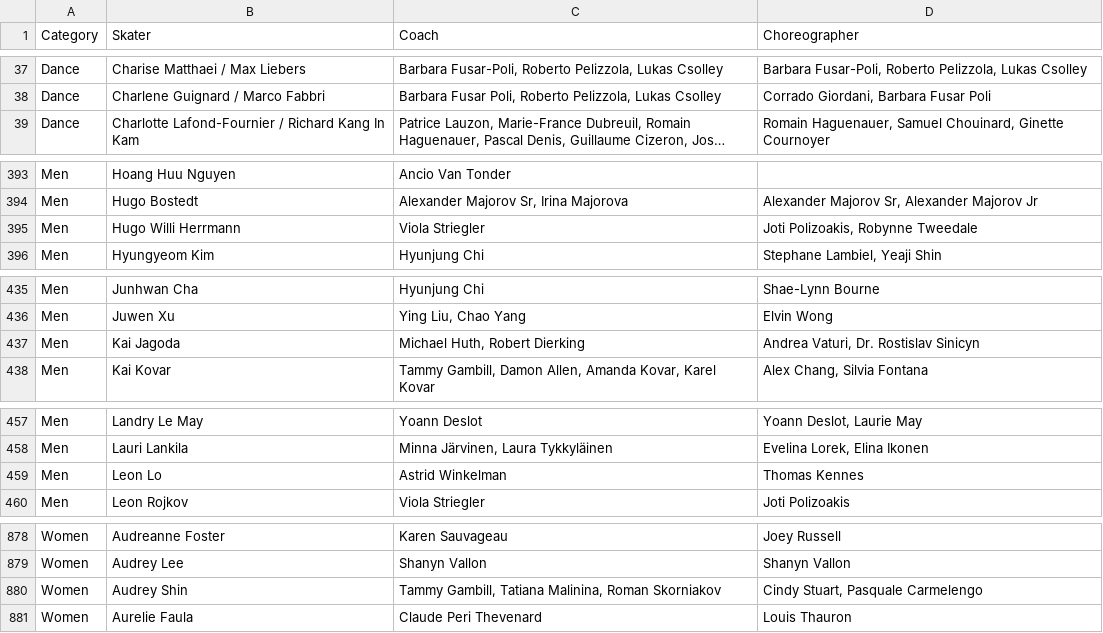
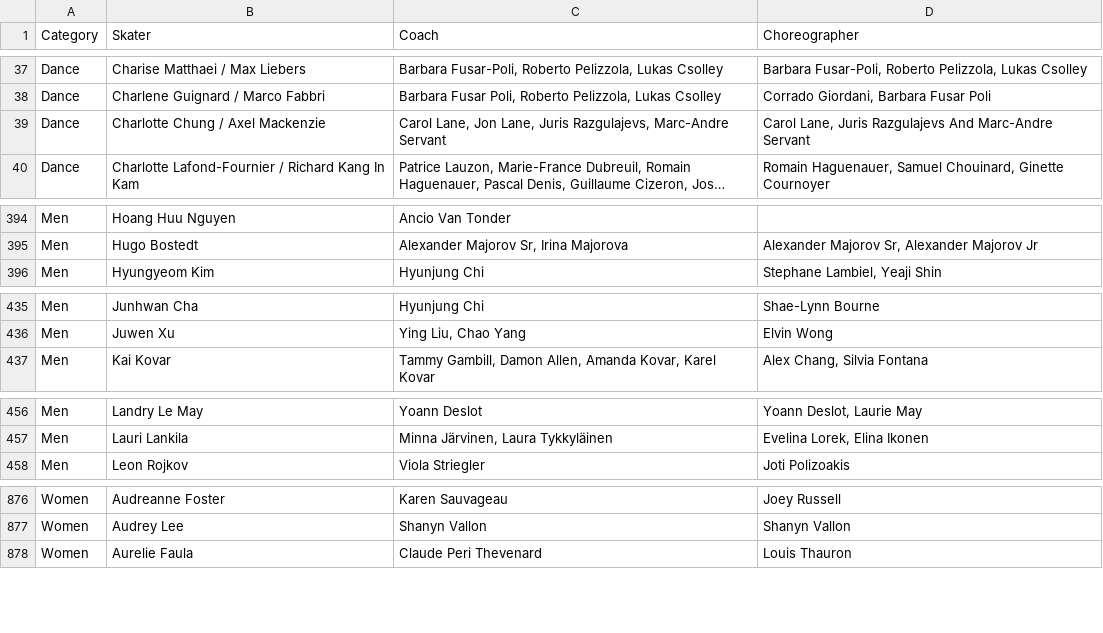
Before and after one commit to edomt/isu-data, a CSV file: data.csv, drawn as a sheet; only a part is shown, gaps mark what is left out; long unchanged cells end in …; removed rows and columns are numbered as before the commit, all else as after; the diff covers the shown part only; the diff names each change by its address in the sheet, - before the commit and + after, or states it on an @@ line.

Commit message:
ISU: automated update

```diff
--- a/data.csv
+++ b/data.csv
+row 39: Dance | Charlotte Chung / Axel Mackenzie | Carol Lane, Jon Lane, Juris Razgulajevs, Marc-Andre Servant | Carol Lane, Juris Razgulajevs And Marc-Andre Servant
-row 395: Men | Hugo Willi Herrmann | Viola Striegler | Joti Polizoakis, Robynne Tweedale
-row 437: Men | Kai Jagoda | Michael Huth, Robert Dierking | Andrea Vaturi, Dr. Rostislav Sinicyn
-row 459: Men | Leon Lo | Astrid Winkelman | Thomas Kennes
-row 880: Women | Audrey Shin | Tammy Gambill, Tatiana Malinina, Roman Skorniakov | Cindy Stuart, Pasquale Carmelengo
```
Also changed, not shown: 1 added row, 4 removed rows and 16 edited cells elsewhere in this file.
